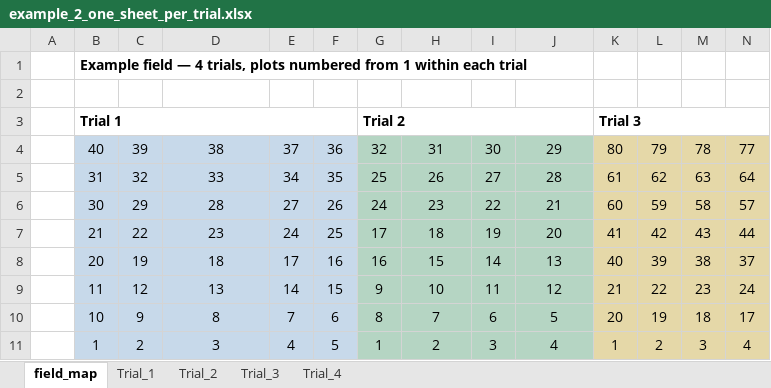
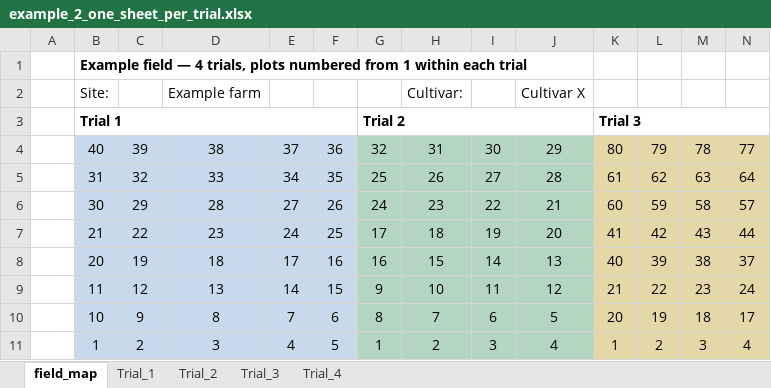
Before and after one commit to mhdf/field_design_extraction, an Excel workbook: examples/data/example_2_one_sheet_per_trial.xlsx, sheet field_map, drawn as a sheet; only a part is shown; values as stored, in another font and other column widths than the file's, no borders; rows hold the shown columns only; the diff names each change by its address in the sheet, - before the commit and + after, or states it on an @@ line.

```diff
--- a/examples/data/example_2_one_sheet_per_trial.xlsx (sheet field_map)
+++ b/examples/data/example_2_one_sheet_per_trial.xlsx (sheet field_map)
-row 2: (empty)
+row 2:  | Site: |  | Example farm |  |  |  | Cultivar: |  | Cultivar X
```
Also changed, not shown: examples/data/example_1_merged_plots.xlsx, 11 other files.
